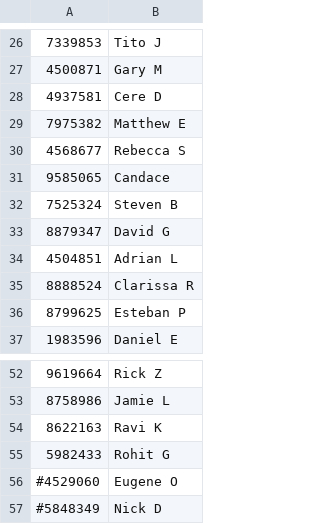
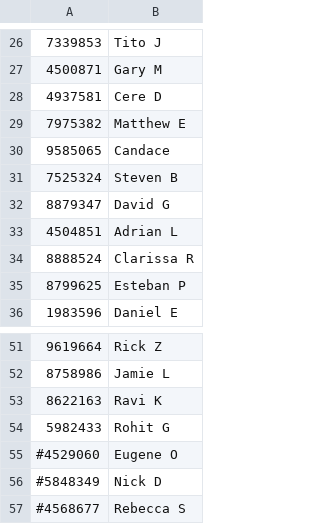
Before and after one commit to dvorit-manylabs/manydoors, a CSV file: ids.csv, drawn as a sheet; only a part is shown, gaps mark what is left out.

Commit message:
Update ids.csv

```diff
--- a/ids.csv
+++ b/ids.csv
@@ -29,3 +29,2 @@
 7975382, Matthew E
-4568677, Rebecca S
 9585065, Candace
@@ -57 +56,2 @@
 #5848349, Nick D
+#4568677, Rebecca S
```
